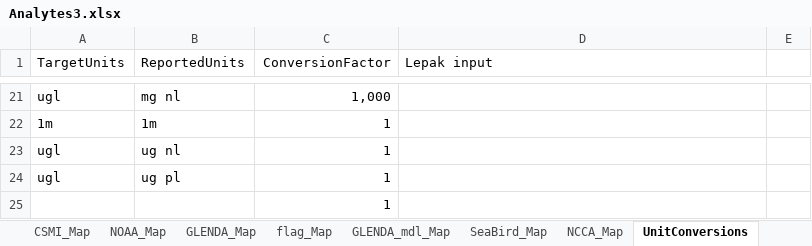
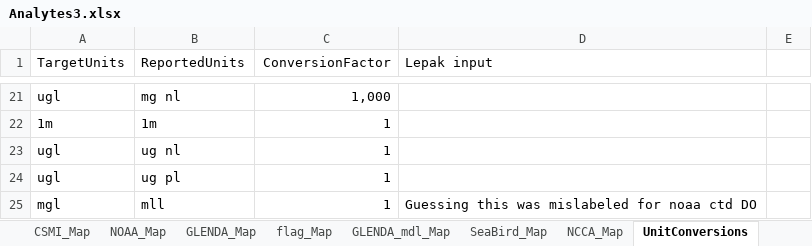
Before and after one commit to kvitense/GL_Data, an Excel workbook: Meta/Analytes3.xlsx, sheet UnitConversions, drawn as a sheet; only a part is shown, gaps mark what is left out; values as stored, in another font and other column widths than the file's, no borders; removed rows and columns are numbered as before the commit, all else as after; the diff names each change by its address in the sheet, - before the commit and + after, or states it on an @@ line.

Commit message:
Added mappings for NOAA CTD analytes

```diff
--- a/Meta/Analytes3.xlsx (sheet UnitConversions)
+++ b/Meta/Analytes3.xlsx (sheet UnitConversions)
-row 25:  |  | 1
+row 25: mgl | mll | 1 | Guessing this was mislabeled for noaa ctd DO
```
Also changed, not shown: sheet NOAA_Map.
